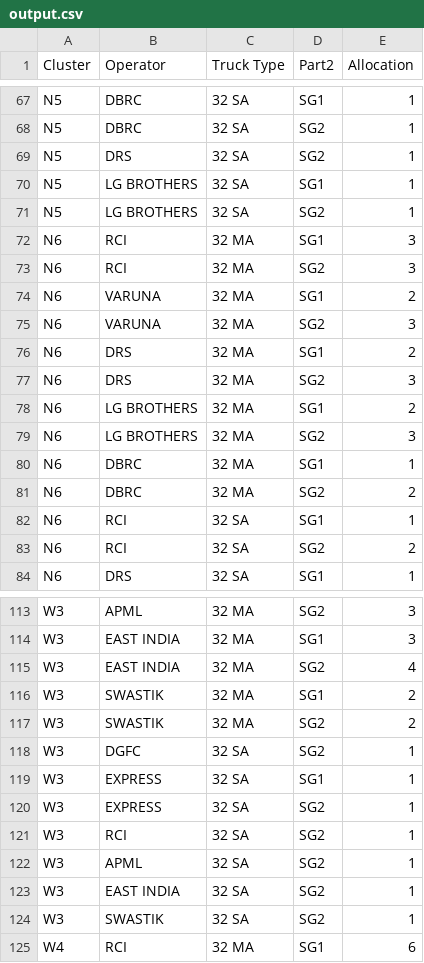
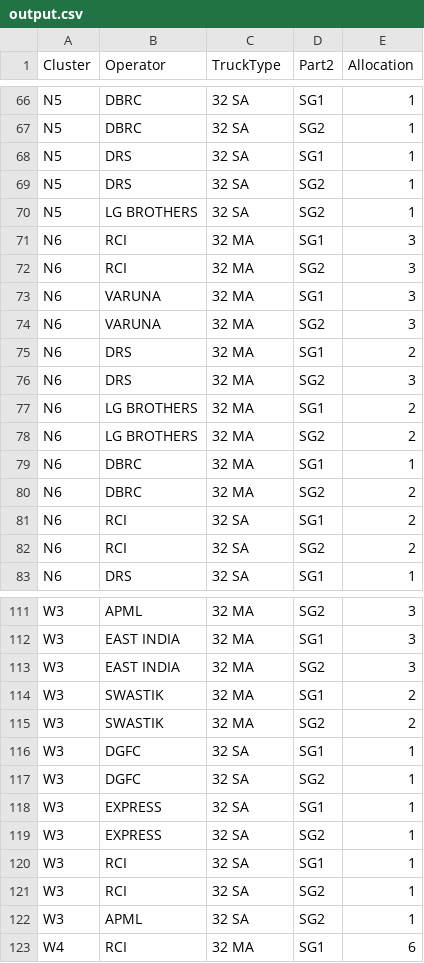
Before and after one commit to darshit-shah/MRF-Model, a CSV file: output.csv, drawn as a sheet; only a part is shown, gaps mark what is left out; the diff covers the shown part only.

```diff
--- a/output.csv
+++ b/output.csv
@@ -1 +1 @@
-Cluster,Operator,Truck Type,Part2,Allocation
+Cluster,Operator,TruckType,Part2,Allocation
@@ -68,4 +67,4 @@ N5,DBRC,32 SA,SG1,1
 N5,DBRC,32 SA,SG2,1
+N5,DRS,32 SA,SG1,1
 N5,DRS,32 SA,SG2,1
-N5,LG BROTHERS,32 SA,SG1,1
 N5,LG BROTHERS,32 SA,SG2,1
@@ -73,3 +72,3 @@ N6,RCI,32 MA,SG1,3
 N6,RCI,32 MA,SG2,3
-N6,VARUNA,32 MA,SG1,2
+N6,VARUNA,32 MA,SG1,3
 N6,VARUNA,32 MA,SG2,3
@@ -78,6 +77,6 @@ N6,DRS,32 MA,SG2,3
 N6,LG BROTHERS,32 MA,SG1,2
-N6,LG BROTHERS,32 MA,SG2,3
+N6,LG BROTHERS,32 MA,SG2,2
 N6,DBRC,32 MA,SG1,1
 N6,DBRC,32 MA,SG2,2
-N6,RCI,32 SA,SG1,1
+N6,RCI,32 SA,SG1,2
 N6,RCI,32 SA,SG2,2
@@ -114,5 +112,6 @@ W3,APML,32 MA,SG2,3
 W3,EAST INDIA,32 MA,SG1,3
-W3,EAST INDIA,32 MA,SG2,4
+W3,EAST INDIA,32 MA,SG2,3
 W3,SWASTIK,32 MA,SG1,2
 W3,SWASTIK,32 MA,SG2,2
+W3,DGFC,32 SA,SG1,1
 W3,DGFC,32 SA,SG2,1
@@ -120,6 +119,5 @@ W3,EXPRESS,32 SA,SG1,1
 W3,EXPRESS,32 SA,SG2,1
+W3,RCI,32 SA,SG1,1
 W3,RCI,32 SA,SG2,1
 W3,APML,32 SA,SG2,1
-W3,EAST INDIA,32 SA,SG2,1
-W3,SWASTIK,32 SA,SG2,1
 W4,RCI,32 MA,SG1,6
```
Also changed, not shown: 2 removed rows and 20 edited cells elsewhere in this file, indents.csv, supply.csv, 2 other files.
